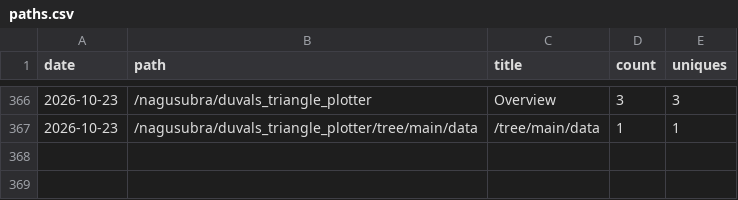
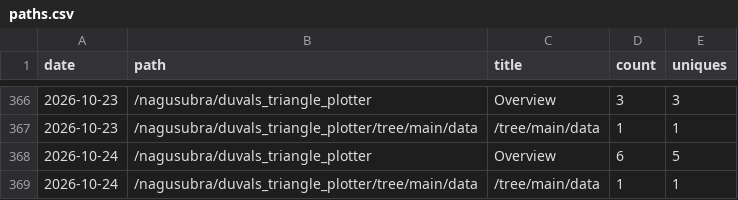
Before and after one commit to nagusubra/traffic, a CSV file: .metrics/data/duvals_triangle_plotter/paths.csv, drawn as a sheet; only a part is shown, gaps mark what is left out; the diff names each change by its address in the sheet, - before the commit and + after, or states it on an @@ line.

```diff
--- a/.metrics/data/duvals_triangle_plotter/paths.csv
+++ b/.metrics/data/duvals_triangle_plotter/paths.csv
+row 368: 2026-10-24 | /nagusubra/duvals_triangle_plotter | Overview | 6 | 5
+row 369: 2026-10-24 | /nagusubra/duvals_triangle_plotter/tree/main/data | /tree/main/data | 1 | 1
```
Also changed, not shown: .metrics/data/AI-customer-counter/paths.csv, .metrics/data/duvals_triangle_plotter/referrers.csv, 16 other files.
